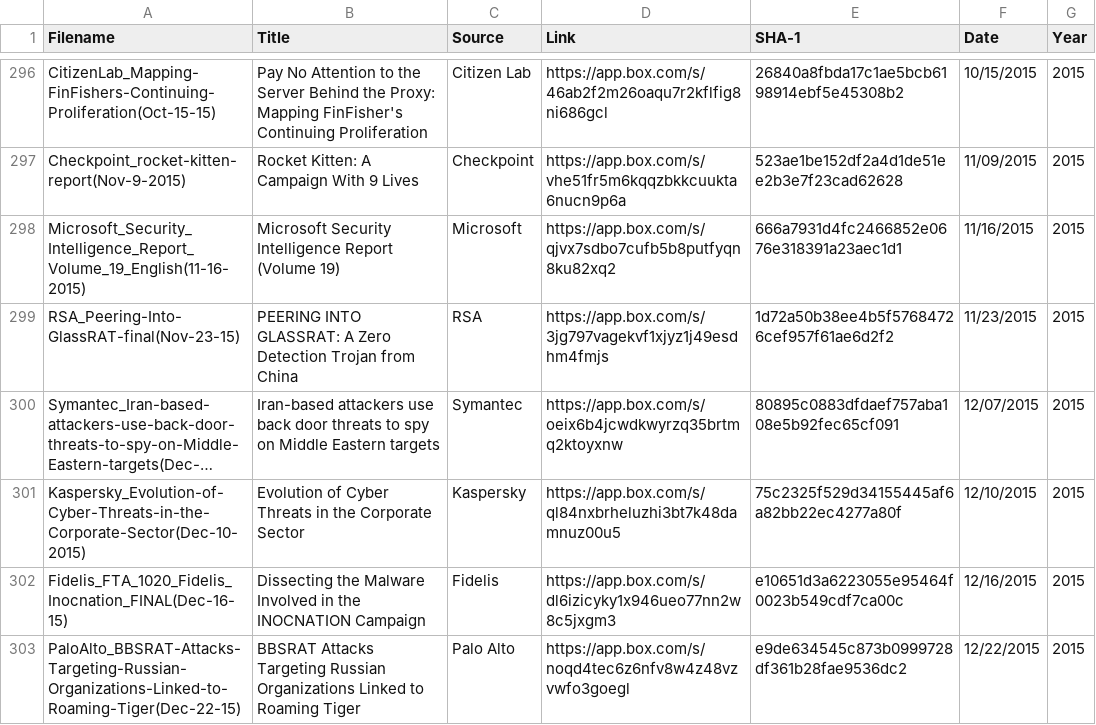
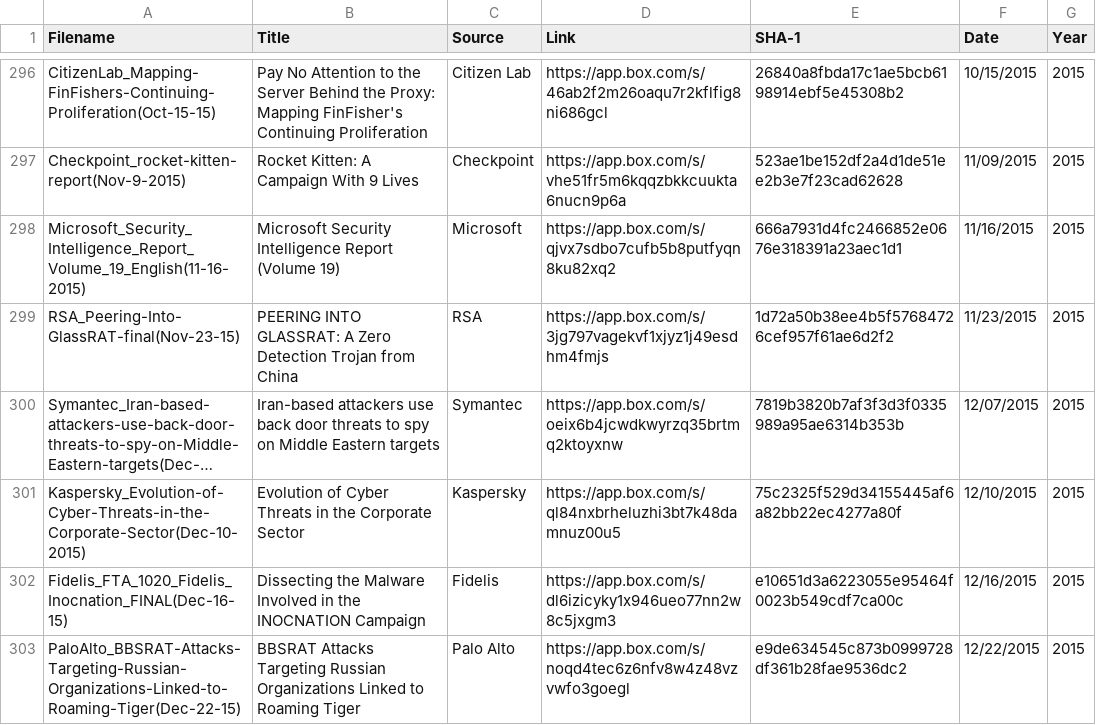
Before and after one commit to aptnotes/data, a CSV file: APTnotes.csv, drawn as a sheet; only a part is shown, gaps mark what is left out; long unchanged cells end in …; the diff names each change by its address in the sheet, - before the commit and + after, or states it on an @@ line.

```diff
--- a/APTnotes.csv
+++ b/APTnotes.csv
-E300 (SHA-1): 80895c0883dfdaef757aba108e5b92fec65cf091
+E300 (SHA-1): 7819b3820b7af3f3d3f0335989a95ae6314b353b
```
Also changed, not shown: 1 other file.
